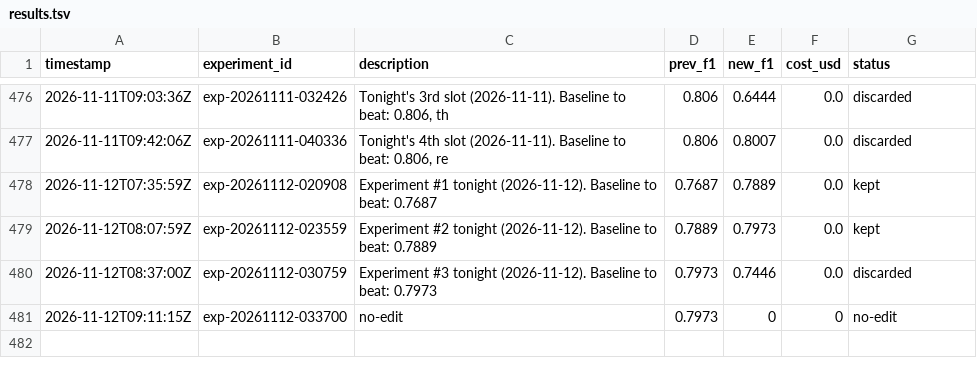
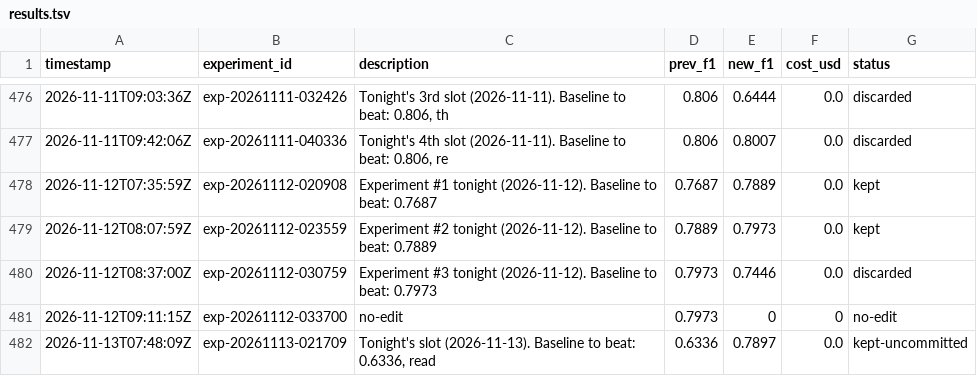
Before and after one commit to amruth9459/nanoclaw, a TSV file: groups/main/lexios-autoresearch/results.tsv, drawn as a sheet; only a part is shown, gaps mark what is left out; the diff names each change by its address in the sheet, - before the commit and + after, or states it on an @@ line.

```diff
--- a/groups/main/lexios-autoresearch/results.tsv
+++ b/groups/main/lexios-autoresearch/results.tsv
+row 482: 2026-11-13T07:48:09Z | exp-20261113-021709 | Tonight's slot (2026-11-13). Baseline to beat: 0.6336, read | 0.6336 | 0.7897 | 0.0 | kept-uncommitted
```
Also changed, not shown: 1 other file.
